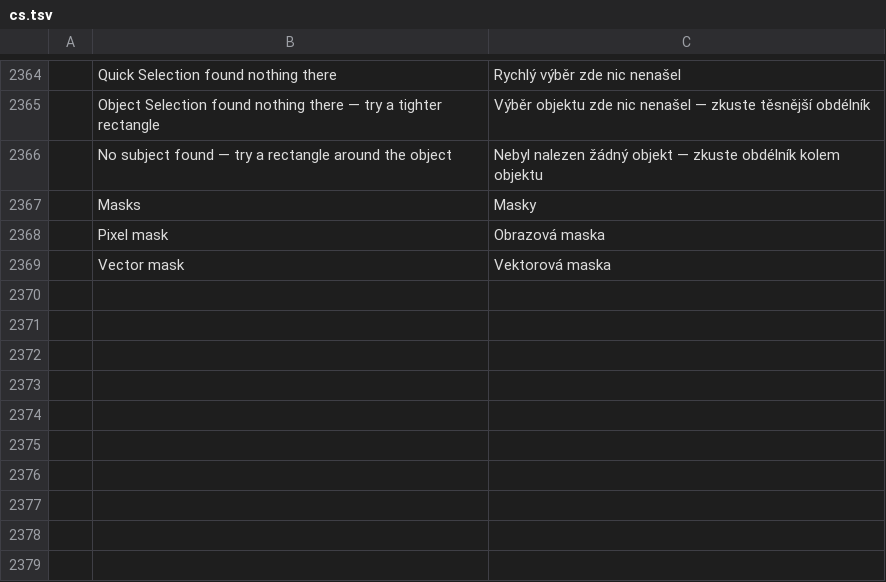
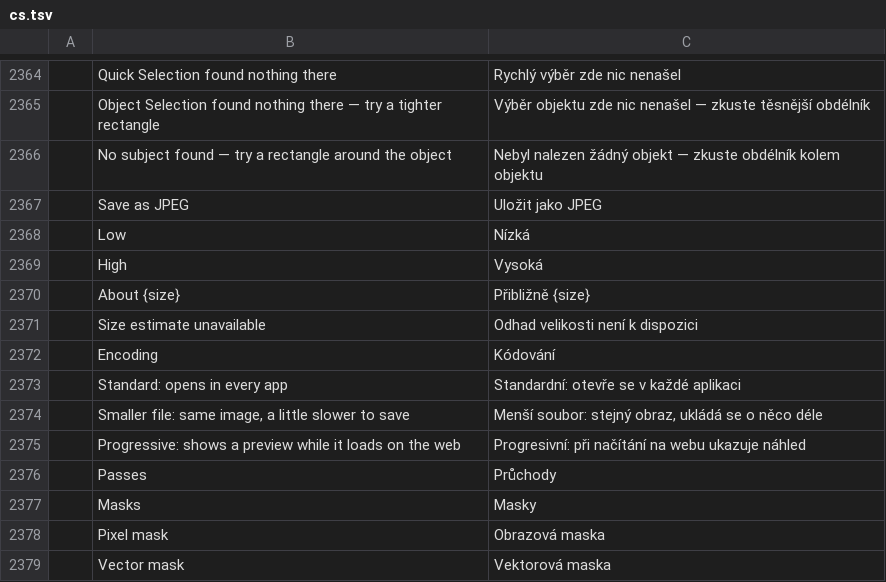
Before and after one commit to treeforjs/photocraft, a TSV file: crates/ui-egui/src/i18n/cs.tsv, drawn as a sheet; only a part is shown, gaps mark what is left out; the diff names each change by its address in the sheet, - before the commit and + after, or states it on an @@ line.

```diff
--- a/crates/ui-egui/src/i18n/cs.tsv
+++ b/crates/ui-egui/src/i18n/cs.tsv
+row 2367:  | Save as JPEG | Uložit jako JPEG
+row 2368:  | Low | Nízká
+row 2369:  | High | Vysoká
+row 2370:  | About {size} | Přibližně {size}
+row 2371:  | Size estimate unavailable | Odhad velikosti není k dispozici
+row 2372:  | Encoding | Kódování
+row 2373:  | Standard: opens in every app | Standardní: otevře se v každé aplikaci
+row 2374:  | Smaller file: same image, a little slower to save | Menší soubor: stejný obraz, ukládá se o něco déle
+row 2375:  | Progressive: shows a preview while it loads on the web | Progresivní: při načítání na webu ukazuje náhled
+row 2376:  | Passes | Průchody
```
Also changed, not shown: crates/ui-egui/src/i18n/el.tsv, crates/ui-egui/src/i18n/it.tsv, 27 other files.
